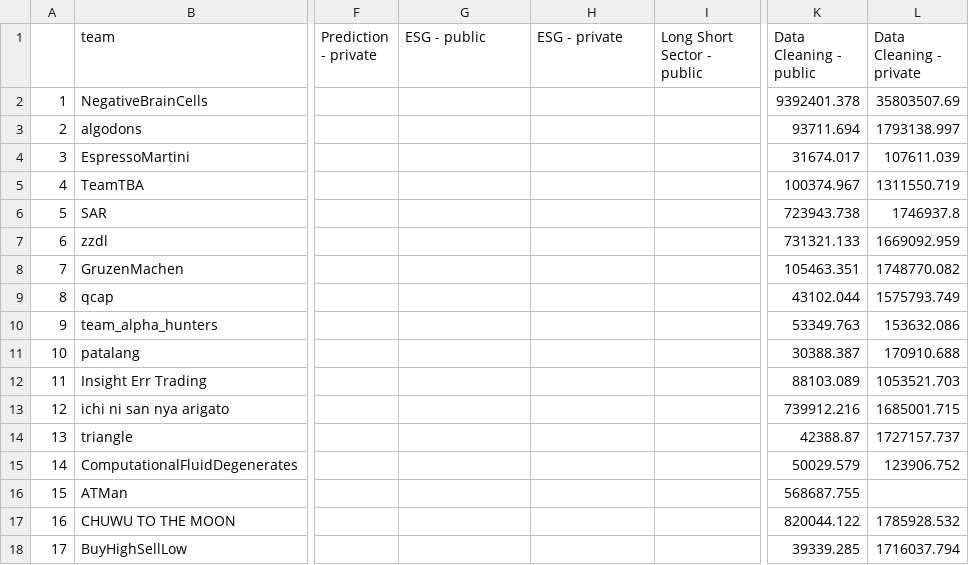
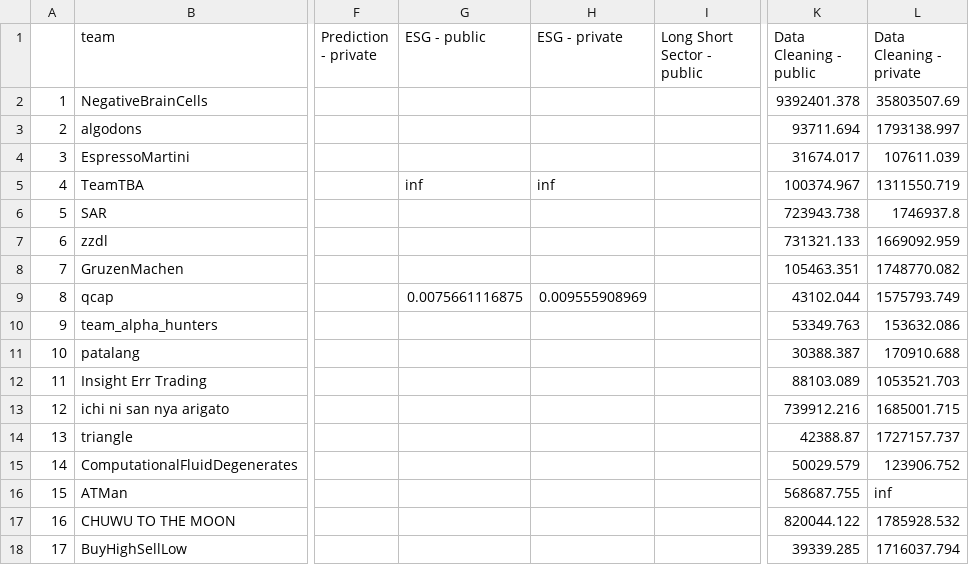
Before and after one commit to algotradingsoc/leaderboard, a CSV file: result.csv, drawn as a sheet; only a part is shown, gaps mark what is left out; the diff names each change by its address in the sheet, - before the commit and + after, or states it on an @@ line.

```diff
--- a/result.csv
+++ b/result.csv
-G5 (ESG - public): (empty)
+G5 (ESG - public): inf
-H5 (ESG - private): (empty)
+H5 (ESG - private): inf
-G9 (ESG - public): (empty)
+G9 (ESG - public): 0.0075661116875
-H9 (ESG - private): (empty)
+H9 (ESG - private): 0.009555908969
-L16 (Data Cleaning - private): (empty)
+L16 (Data Cleaning - private): inf
```
Also changed, not shown: 1 other file.
